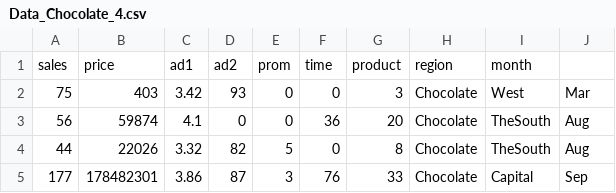
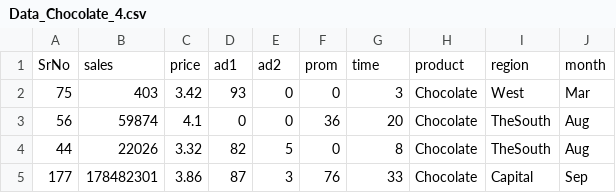
Before and after one commit to mnirupam97/cocacola4, a CSV file: data-raw/Data_Chocolate_4.csv, drawn as a sheet; only a part is shown; removed rows and columns are numbered as before the commit, all else as after; the diff names each change by its address in the sheet, - before the commit and + after, or states it on an @@ line.

Commit message:
CHange of Columns in CSV

```diff
--- a/data-raw/Data_Chocolate_4.csv
+++ b/data-raw/Data_Chocolate_4.csv
-row 1: sales | price | ad1 | ad2 | prom | time | product | region | month
+row 1: SrNo | sales | price | ad1 | ad2 | prom | time | product | region | month
```
